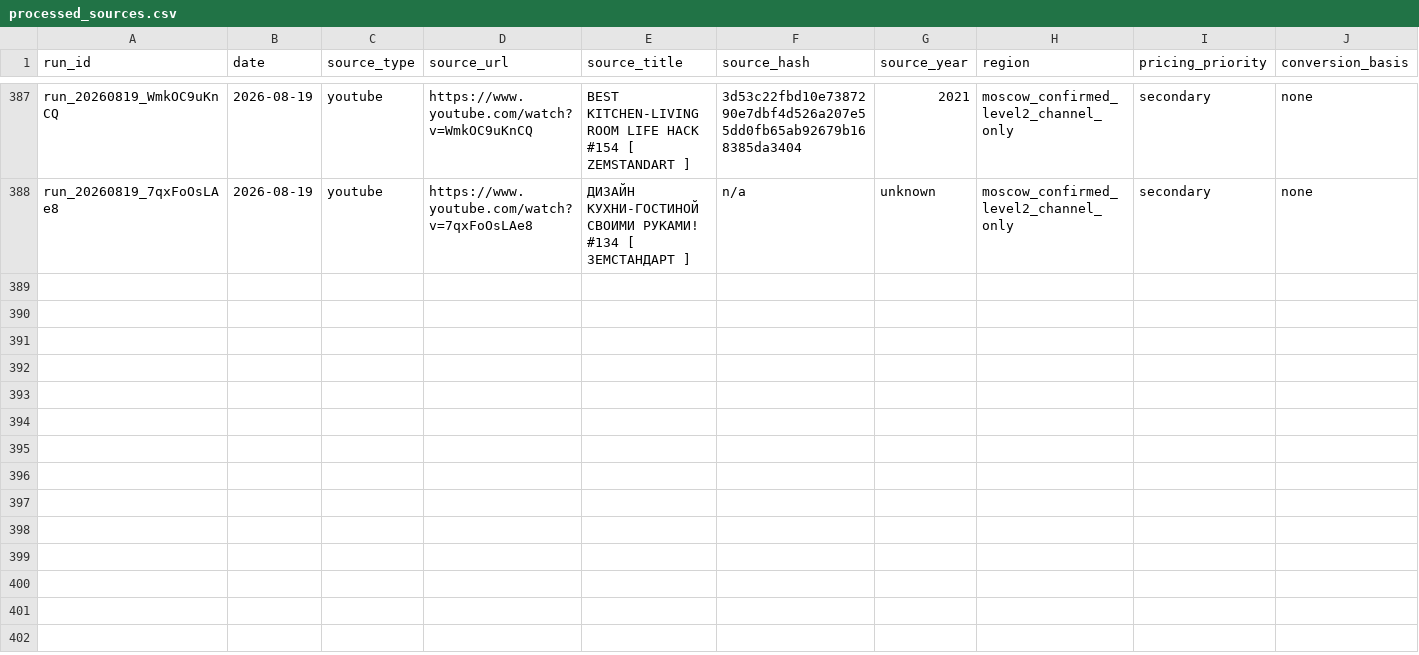
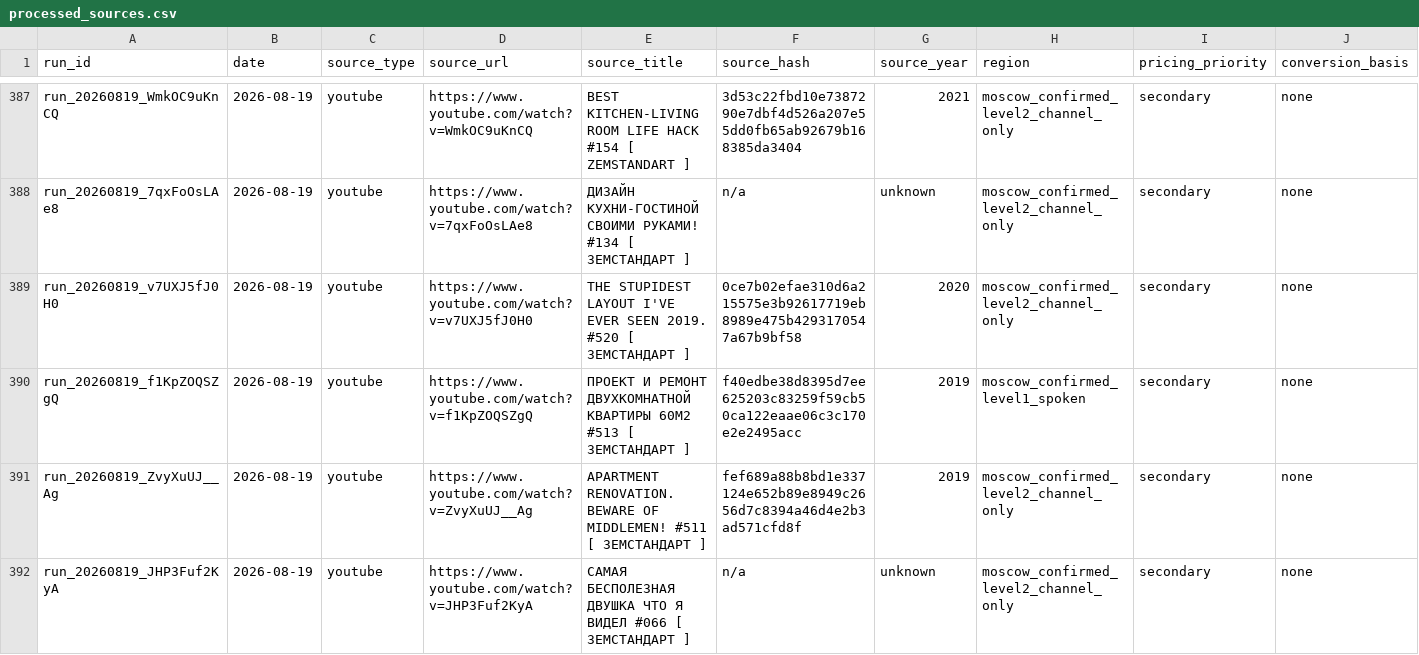
Before and after one commit to AliakseiBabko/price-scrapper, a CSV file: 00_Master/processed_sources.csv, drawn as a sheet; only a part is shown, gaps mark what is left out; rows hold the shown columns only; the diff names each change by its address in the sheet, - before the commit and + after, or states it on an @@ line.

```diff
--- a/00_Master/processed_sources.csv
+++ b/00_Master/processed_sources.csv
+row 389: run_20260819_v7UXJ5fJ0H0 | 2026-08-19 | youtube | https://www.youtube.com/watch?v=v7UXJ5fJ0H0 | THE STUPIDEST LAYOUT I'VE EVER SEEN 2019. #520 [ ЗЕМСТАНДАРТ ] | 0ce7b02efae310d6a215575e3b92617719eb8989e475b4293170547a67b9bf58 | 2020 | moscow_confirmed_level2_channel_only | secondary | none
+row 390: run_20260819_f1KpZOQSZgQ | 2026-08-19 | youtube | https://www.youtube.com/watch?v=f1KpZOQSZgQ | ПРОЕКТ И РЕМОНТ ДВУХКОМНАТНОЙ КВАРТИРЫ 60М2 #513 [ ЗЕМСТАНДАРТ ] | f40edbe38d8395d7ee625203c83259f59cb50ca122eaae06c3c170e2e2495acc | 2019 | moscow_confirmed_level1_spoken | secondary | none
+row 391: run_20260819_ZvyXuUJ__Ag | 2026-08-19 | youtube | https://www.youtube.com/watch?v=ZvyXuUJ__Ag | APARTMENT RENOVATION. BEWARE OF MIDDLEMEN! #511 [ ЗЕМСТАНДАРТ ] | fef689a88b8bd1e337124e652b89e8949c2656d7c8394a46d4e2b3ad571cfd8f | 2019 | moscow_confirmed_level2_channel_only | secondary | none
+row 392: run_20260819_JHP3Fuf2KyA | 2026-08-19 | youtube | https://www.youtube.com/watch?v=JHP3Fuf2KyA | САМАЯ БЕСПОЛЕЗНАЯ ДВУШКА ЧТО Я ВИДЕЛ #066 [ ЗЕМСТАНДАРТ ] | n/a | unknown | moscow_confirmed_level2_channel_only | secondary | none
```
Also changed, not shown: 18 other files.
